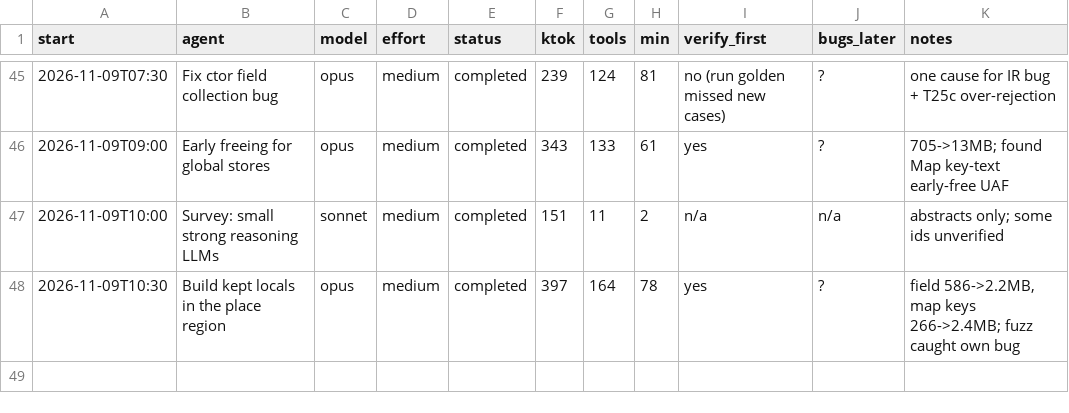
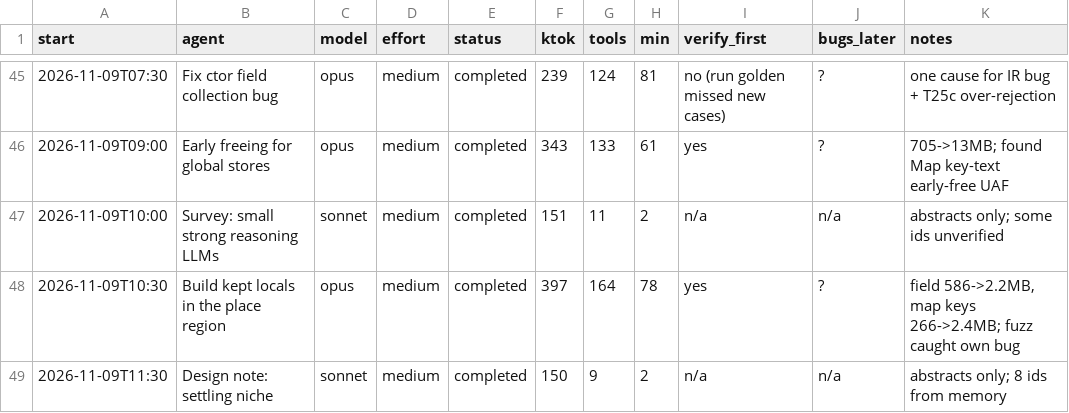
Before and after one commit to osarv/olang, a TSV file: agents.tsv, drawn as a sheet; only a part is shown, gaps mark what is left out; the diff names each change by its address in the sheet, - before the commit and + after, or states it on an @@ line.

Commit message:
review notes 2026-11-09T10:13:48Z

```diff
--- a/agents.tsv
+++ b/agents.tsv
+row 49: 2026-11-09T11:30 | Design note: settling niche | sonnet | medium | completed | 150 | 9 | 2 | n/a | n/a | abstracts only; 8 ids from memory
```
